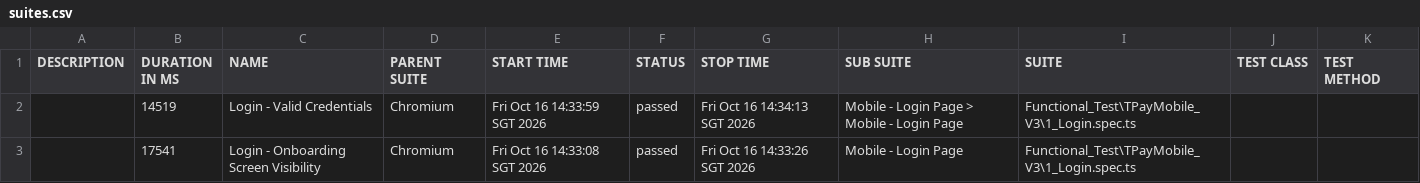
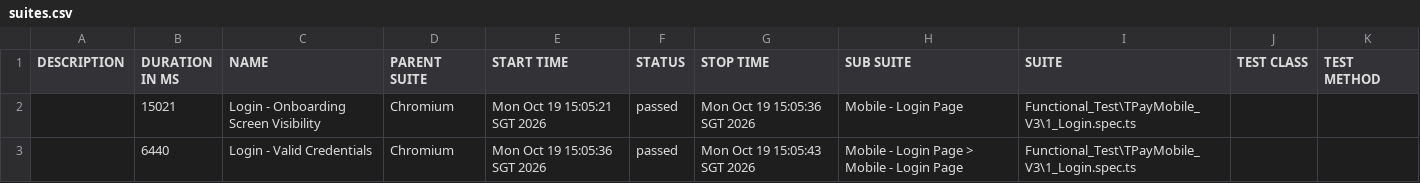
Before and after one commit to jmendozaqa24/TraxionPay-V3, a CSV file: data/suites.csv, drawn as a sheet.

```diff
--- a/data/suites.csv
+++ b/data/suites.csv
@@ -1,3 +1,3 @@
 "DESCRIPTION","DURATION IN MS","NAME","PARENT SUITE","START TIME","STATUS","STOP TIME","SUB SUITE","SUITE","TEST CLASS","TEST METHOD"
-"","14519","Login - Valid Credentials","Chromium","Fri Oct 16 14:33:59 SGT 2026","passed","Fri Oct 16 14:34:13 SGT 2026","Mobile - Login Page > Mobile - Login Page","Functional_Test\TPayMobile_V3\1_Login.spec.ts","",""
-"","17541","Login - Onboarding Screen Visibility","Chromium","Fri Oct 16 14:33:08 SGT 2026","passed","Fri Oct 16 14:33:26 SGT 2026","Mobile - Login Page","Functional_Test\TPayMobile_V3\1_Login.spec.ts","",""
+"","15021","Login - Onboarding Screen Visibility","Chromium","Mon Oct 19 15:05:21 SGT 2026","passed","Mon Oct 19 15:05:36 SGT 2026","Mobile - Login Page","Functional_Test\TPayMobile_V3\1_Login.spec.ts","",""
+"","6440","Login - Valid Credentials","Chromium","Mon Oct 19 15:05:36 SGT 2026","passed","Mon Oct 19 15:05:43 SGT 2026","Mobile - Login Page > Mobile - Login Page","Functional_Test\TPayMobile_V3\1_Login.spec.ts","",""
```
Also changed, not shown: 23 other files.
